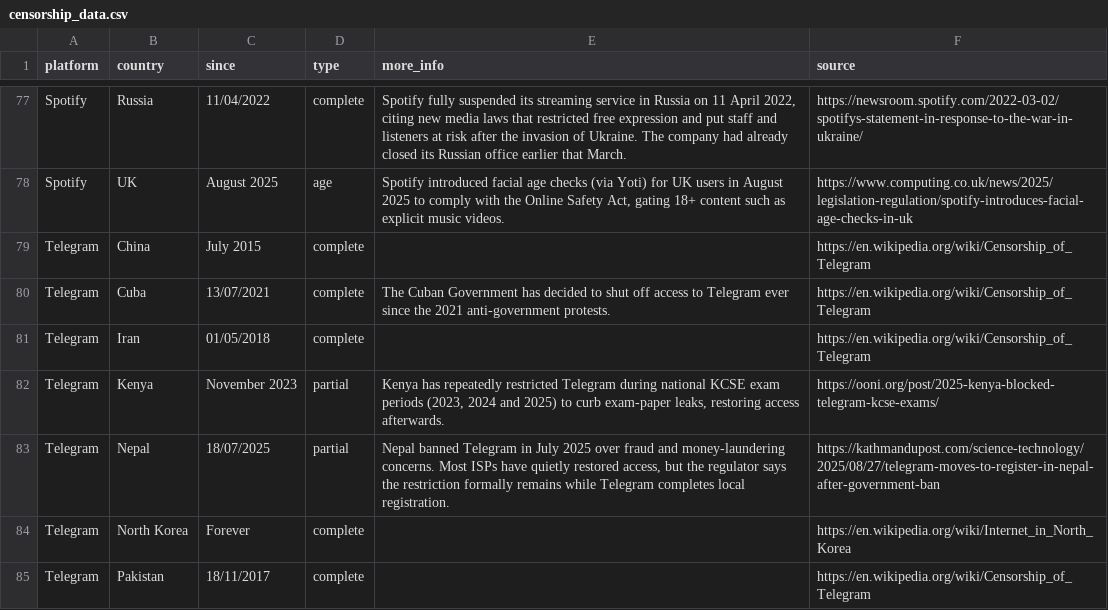
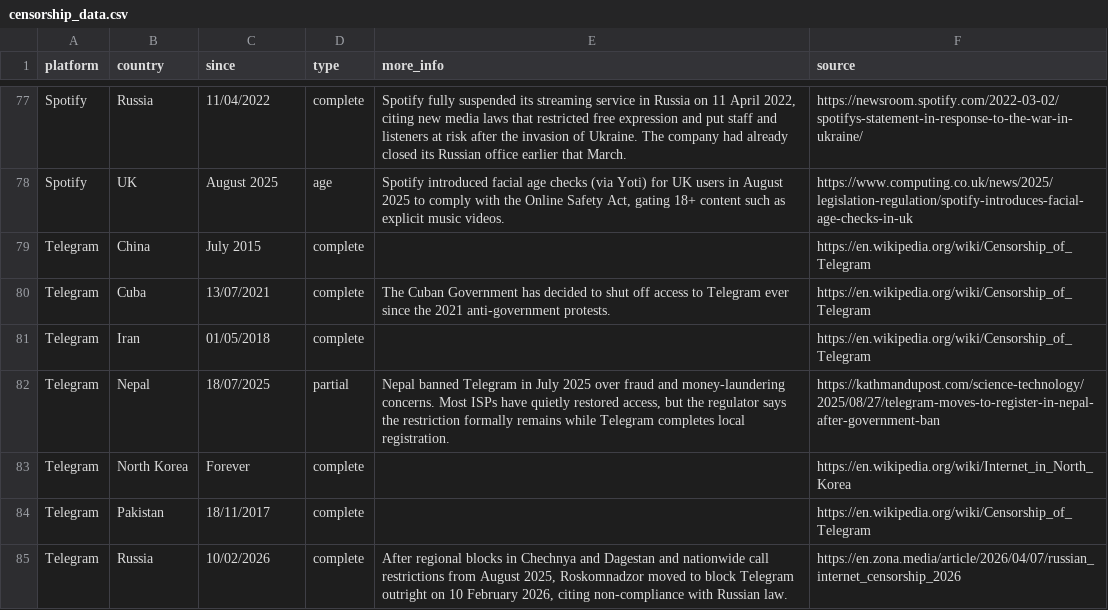
Before and after one commit to vimal7890/Censorship-Tracker, a CSV file: censorship_data.csv, drawn as a sheet; only a part is shown, gaps mark what is left out; the shorter side is filled out with more unchanged rows.

Commit message:
Remove Telegram Kenya partial restriction
Drop the Kenya Telegram entry so the tracker no longer lists a standing
partial ban for that country.

```diff
--- a/censorship_data.csv
+++ b/censorship_data.csv
@@ -81,3 +81,2 @@ Telegram,Cuba,13/07/2021,complete,The Cuban Government has decided to shut off a
 Telegram,Iran,01/05/2018,complete,,https://en.wikipedia.org/wiki/Censorship_of_Telegram
-Telegram,Kenya,November 2023,partial,"Kenya has repeatedly restricted Telegram during national KCSE exam periods (2023, 2024 and 2025) to curb exam-paper leaks, restoring access afterwards.",https://ooni.org/post/2025-kenya-blocked-telegram-kcse-exams/
 Telegram,Nepal,18/07/2025,partial,"Nepal banned Telegram in July 2025 over fraud and money-laundering concerns. Most ISPs have quietly restored access, but the regulator says the restriction formally remains while Telegram completes local registration.",https://kathmandupost.com/science-technology/2025/08/27/telegram-moves-to-register-in-nepal-after-government-ban
```
